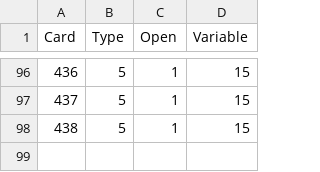
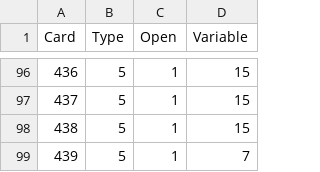
Before and after one commit to shishmanivan/Bressoles, a CSV file: Cards.csv, drawn as a sheet; only a part is shown, gaps mark what is left out.

```diff
--- a/Cards.csv
+++ b/Cards.csv
@@ -98 +98,2 @@
 438;5;1;15
+439;5;1;7
```
Also changed, not shown: BossRewards.csv, Lang.csv, 38 other files.
